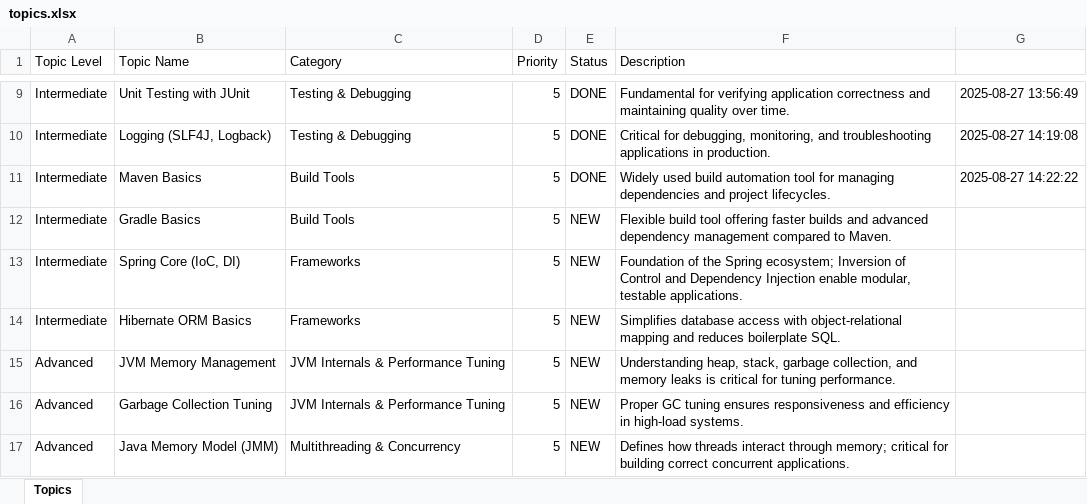
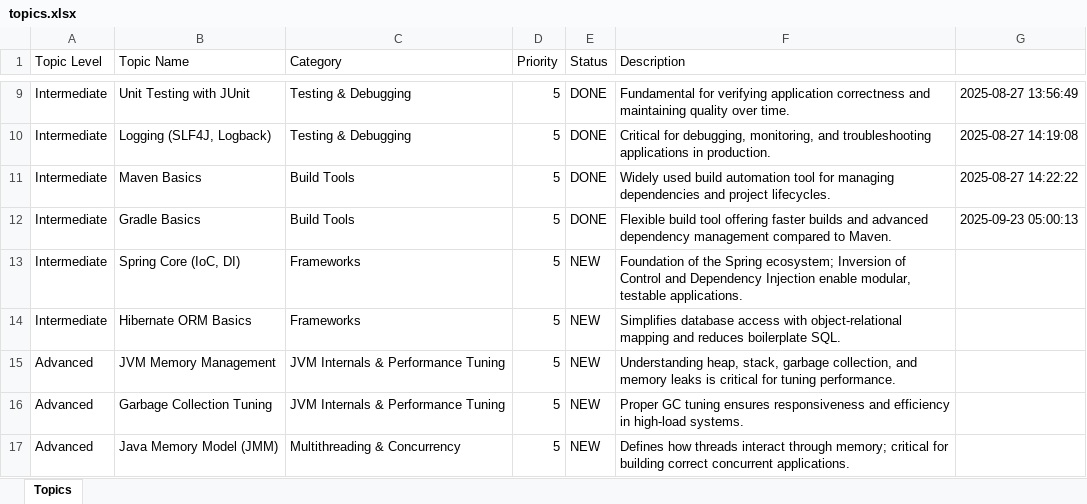
Before and after one commit to doanhuynh049/knowledge-service, an Excel workbook: topics.xlsx, sheet Topics, drawn as a sheet; only a part is shown, gaps mark what is left out; values as stored, in another font and other column widths than the file's, no borders; the diff names each change by its address in the sheet, - before the commit and + after, or states it on an @@ line.

```diff
--- a/topics.xlsx (sheet Topics)
+++ b/topics.xlsx (sheet Topics)
-E12 (Status): NEW
+E12 (Status): DONE
-G12: (empty)
+G12: 2025-09-23 05:00:13
```
Also changed, not shown: knowledge_log.xlsx, 12 other files.
